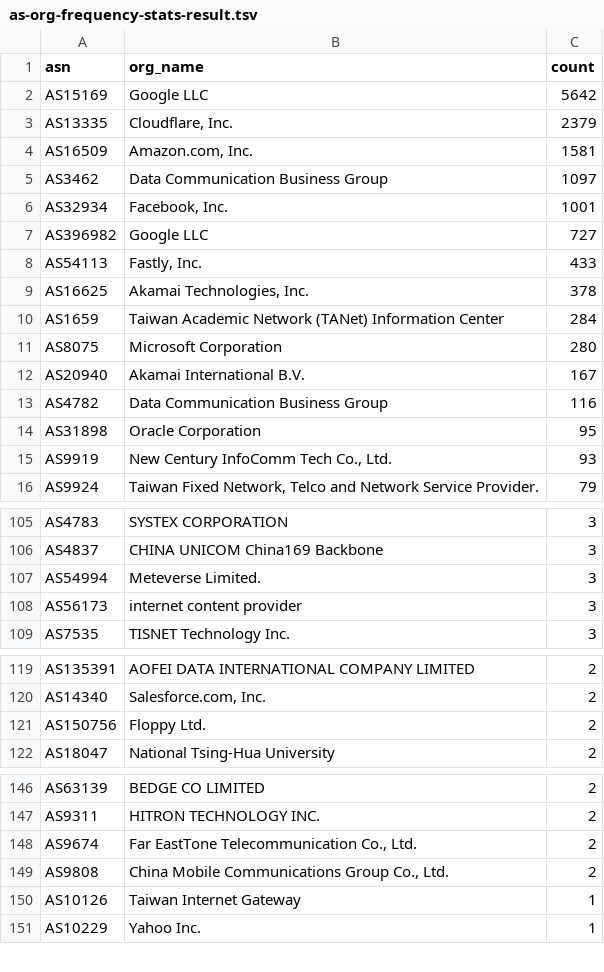
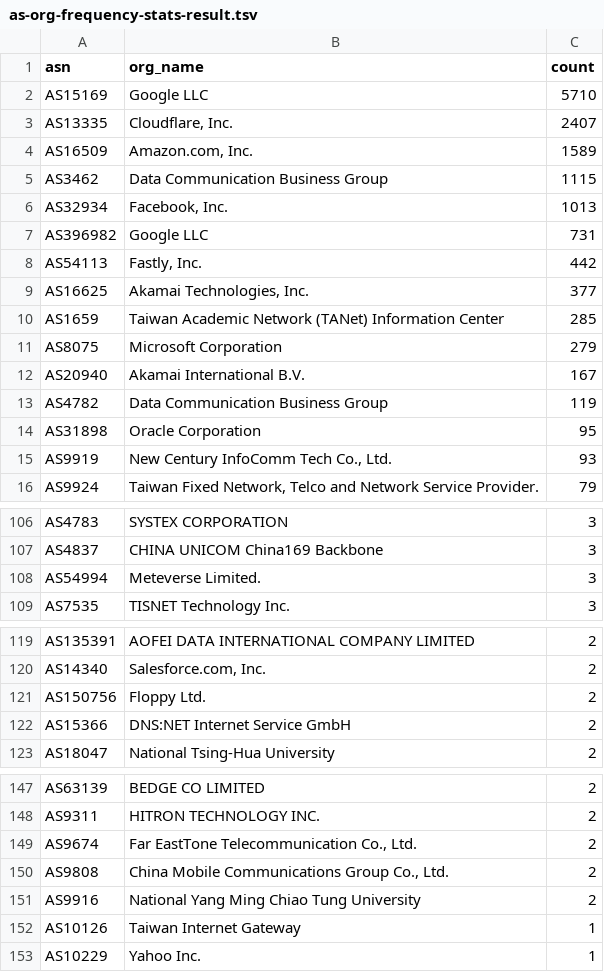
Before and after one commit to irvin/web-resilience-test-result, a TSV file: as-org-frequency-stats-result.tsv, drawn as a sheet; only a part is shown, gaps mark what is left out; the diff covers the shown part only.

```diff
--- a/as-org-frequency-stats-result.tsv
+++ b/as-org-frequency-stats-result.tsv
@@ -1,14 +1,14 @@
 asn	org_name	count
-AS15169	Google LLC	5642
-AS13335	Cloudflare, Inc.	2379
-AS16509	Amazon.com, Inc.	1581
-AS3462	Data Communication Business Group	1097
-AS32934	Facebook, Inc.	1001
-AS396982	Google LLC	727
-AS54113	Fastly, Inc.	433
-AS16625	Akamai Technologies, Inc.	378
-AS1659	Taiwan Academic Network (TANet) Information Center	284
-AS8075	Microsoft Corporation	280
+AS15169	Google LLC	5710
+AS13335	Cloudflare, Inc.	2407
+AS16509	Amazon.com, Inc.	1589
+AS3462	Data Communication Business Group	1115
+AS32934	Facebook, Inc.	1013
+AS396982	Google LLC	731
+AS54113	Fastly, Inc.	442
+AS16625	Akamai Technologies, Inc.	377
+AS1659	Taiwan Academic Network (TANet) Information Center	285
+AS8075	Microsoft Corporation	279
 AS20940	Akamai International B.V.	167
-AS4782	Data Communication Business Group	116
+AS4782	Data Communication Business Group	119
 AS31898	Oracle Corporation	95
@@ -107,3 +108,2 @@ AS4837	CHINA UNICOM China169 Backbone	3
 AS54994	Meteverse Limited.	3
-AS56173	internet content provider	3
 AS7535	TISNET Technology Inc.	3
@@ -121,2 +121,3 @@ AS14340	Salesforce.com, Inc.	2
 AS150756	Floppy Ltd.	2
+AS15366	DNS:NET Internet Service GmbH	2
 AS18047	National Tsing-Hua University	2
@@ -149,2 +150,3 @@ AS9674	Far EastTone Telecommunication Co., Ltd.	2
 AS9808	China Mobile Communications Group Co., Ltd.	2
+AS9916	National Yang Ming Chiao Tung University	2
 AS10126	Taiwan Internet Gateway	1
```
Also changed, not shown: 6 added rows, 6 removed rows and 4 edited cells elsewhere in this file, statistic.tsv, 4 other files.
